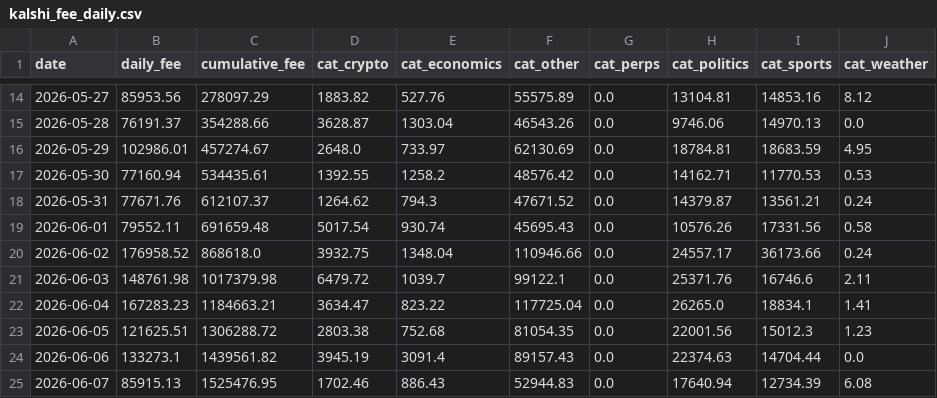
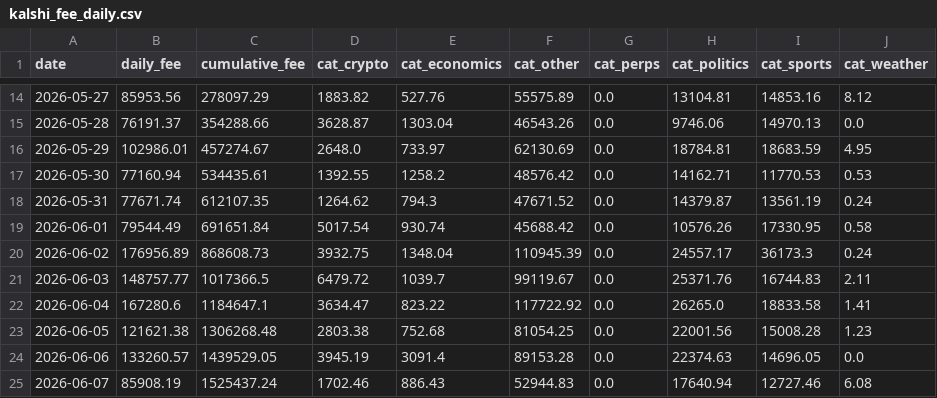
Before and after one commit to ManiFed/KalshiFees, a CSV file: kalshi_fee_daily.csv, drawn as a sheet; only a part is shown, gaps mark what is left out; the diff covers the shown part only.

```diff
--- a/kalshi_fee_daily.csv
+++ b/kalshi_fee_daily.csv
@@ -17,9 +17,9 @@ date,daily_fee,cumulative_fee,cat_crypto,cat_economics,cat_other,cat_perps,cat_p
 2026-05-30,77160.94,534435.61,1392.55,1258.2,48576.42,0.0,14162.71,11770.53,0.53
-2026-05-31,77671.76,612107.37,1264.62,794.3,47671.52,0.0,14379.87,13561.21,0.24
-2026-06-01,79552.11,691659.48,5017.54,930.74,45695.43,0.0,10576.26,17331.56,0.58
-2026-06-02,176958.52,868618.0,3932.75,1348.04,110946.66,0.0,24557.17,36173.66,0.24
-2026-06-03,148761.98,1017379.98,6479.72,1039.7,99122.1,0.0,25371.76,16746.6,2.11
-2026-06-04,167283.23,1184663.21,3634.47,823.22,117725.04,0.0,26265.0,18834.1,1.41
-2026-06-05,121625.51,1306288.72,2803.38,752.68,81054.35,0.0,22001.56,15012.3,1.23
-2026-06-06,133273.1,1439561.82,3945.19,3091.4,89157.43,0.0,22374.63,14704.44,0.0
-2026-06-07,85915.13,1525476.95,1702.46,886.43,52944.83,0.0,17640.94,12734.39,6.08
+2026-05-31,77671.74,612107.35,1264.62,794.3,47671.52,0.0,14379.87,13561.19,0.24
+2026-06-01,79544.49,691651.84,5017.54,930.74,45688.42,0.0,10576.26,17330.95,0.58
+2026-06-02,176956.89,868608.73,3932.75,1348.04,110945.39,0.0,24557.17,36173.3,0.24
+2026-06-03,148757.77,1017366.5,6479.72,1039.7,99119.67,0.0,25371.76,16744.83,2.11
+2026-06-04,167280.6,1184647.1,3634.47,823.22,117722.92,0.0,26265.0,18833.58,1.41
+2026-06-05,121621.38,1306268.48,2803.38,752.68,81054.25,0.0,22001.56,15008.28,1.23
+2026-06-06,133260.57,1439529.05,3945.19,3091.4,89153.28,0.0,22374.63,14696.05,0.0
+2026-06-07,85908.19,1525437.24,1702.46,886.43,52944.83,0.0,17640.94,12727.46,6.08
```
Also changed, not shown: 1 added row and 147 edited cells elsewhere in this file, 1 other file.
